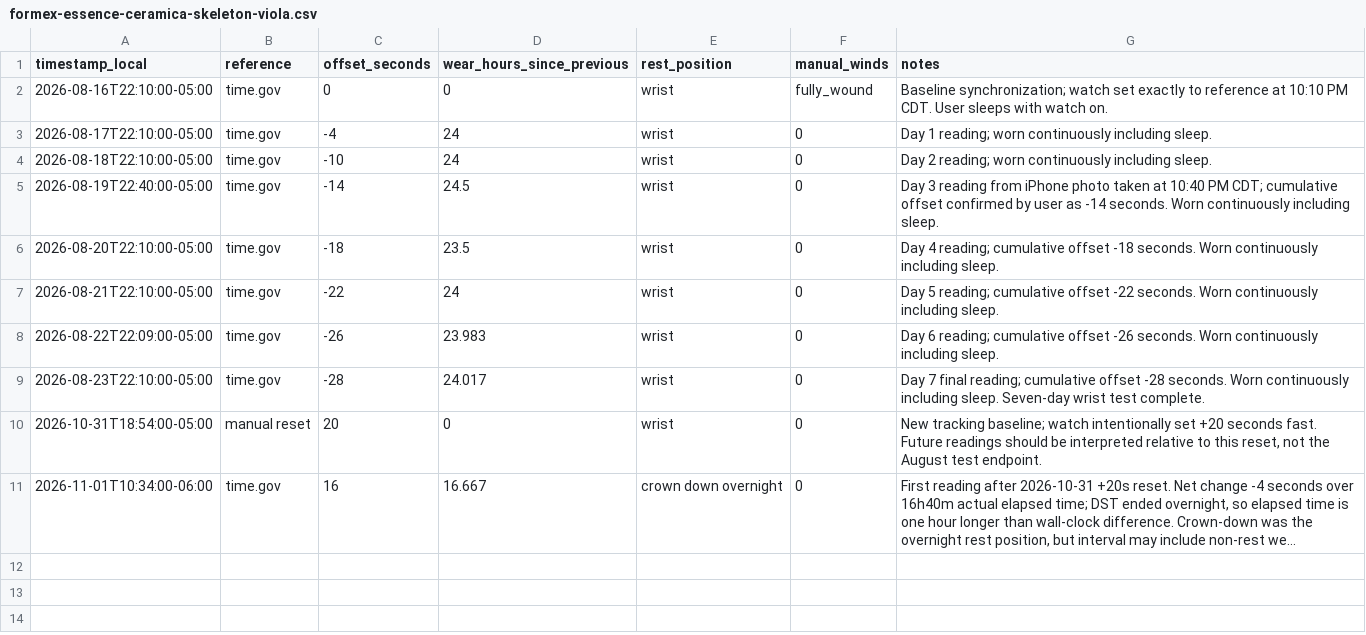
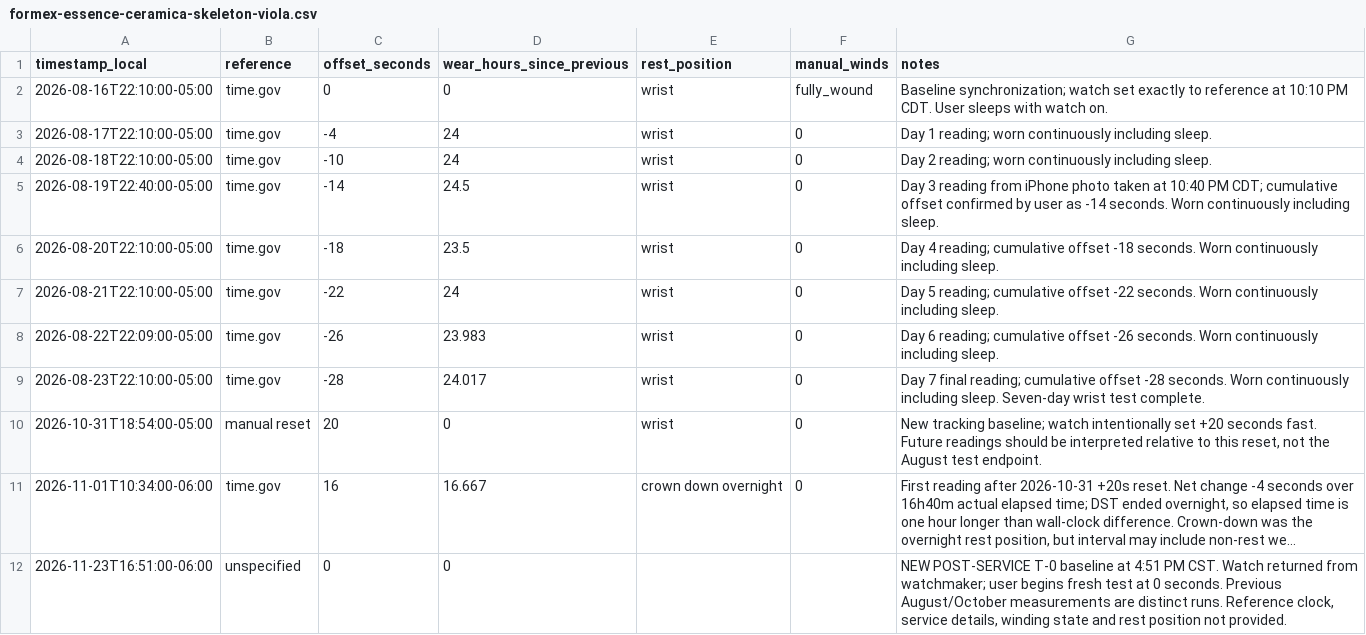
Before and after one commit to astidwell/Horology-Lab, a CSV file: data/measurements/formex-essence-ceramica-skeleton-viola.csv, drawn as a sheet; long unchanged cells end in …; the diff names each change by its address in the sheet, - before the commit and + after, or states it on an @@ line.

Commit message:
Start new Viola post-service accuracy baseline at 4:51 PM

```diff
--- a/data/measurements/formex-essence-ceramica-skeleton-viola.csv
+++ b/data/measurements/formex-essence-ceramica-skeleton-viola.csv
+row 12: 2026-11-23T16:51:00-06:00 | unspecified | 0 | 0 |  |  | NEW POST-SERVICE T-0 baseline at 4:51 PM CST. Watch returned from watchmaker; user begins fresh test at 0 seconds. Previous August/October measurements are distinct runs. Reference clock, service details, winding state and rest position not provided.
```
